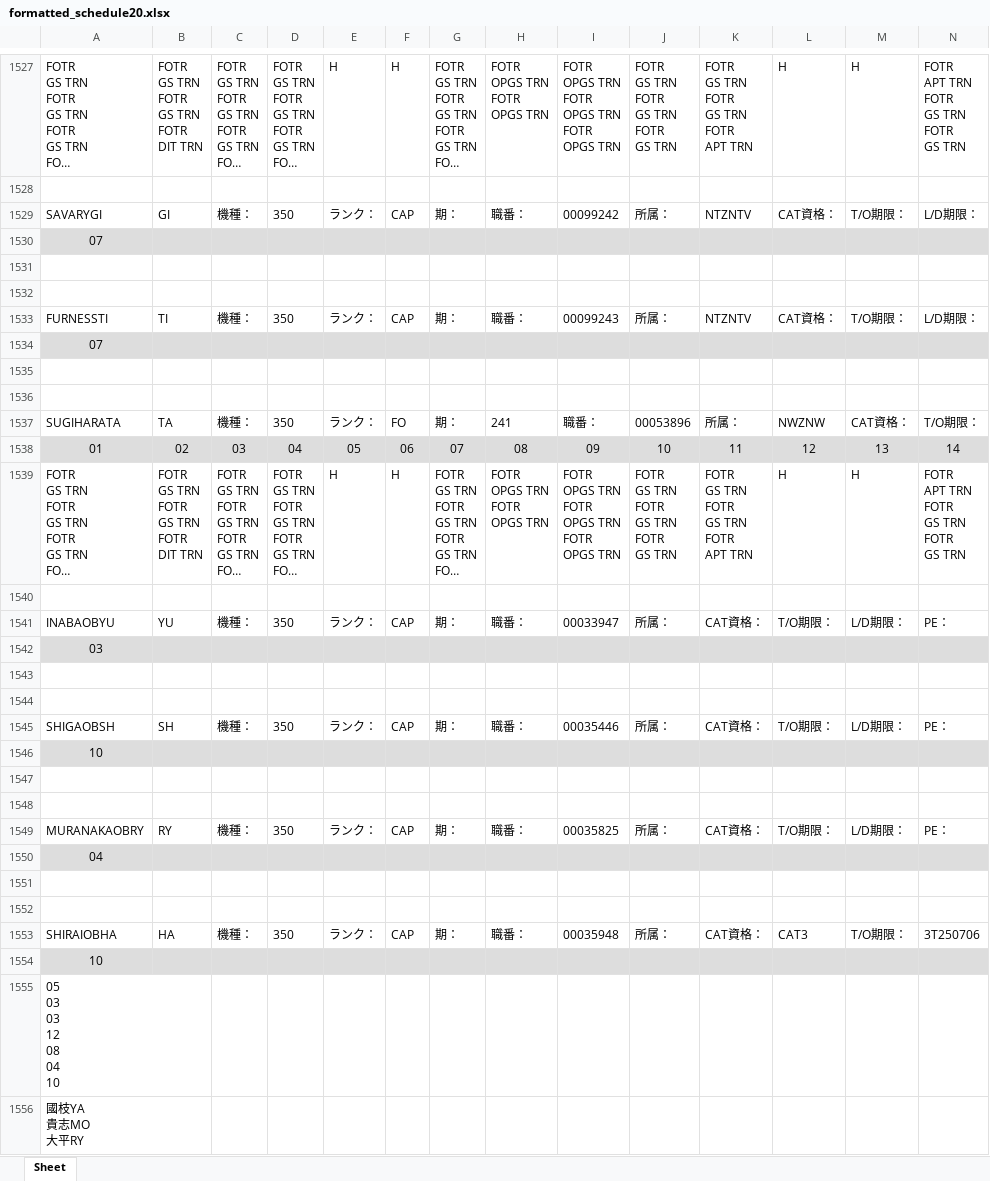
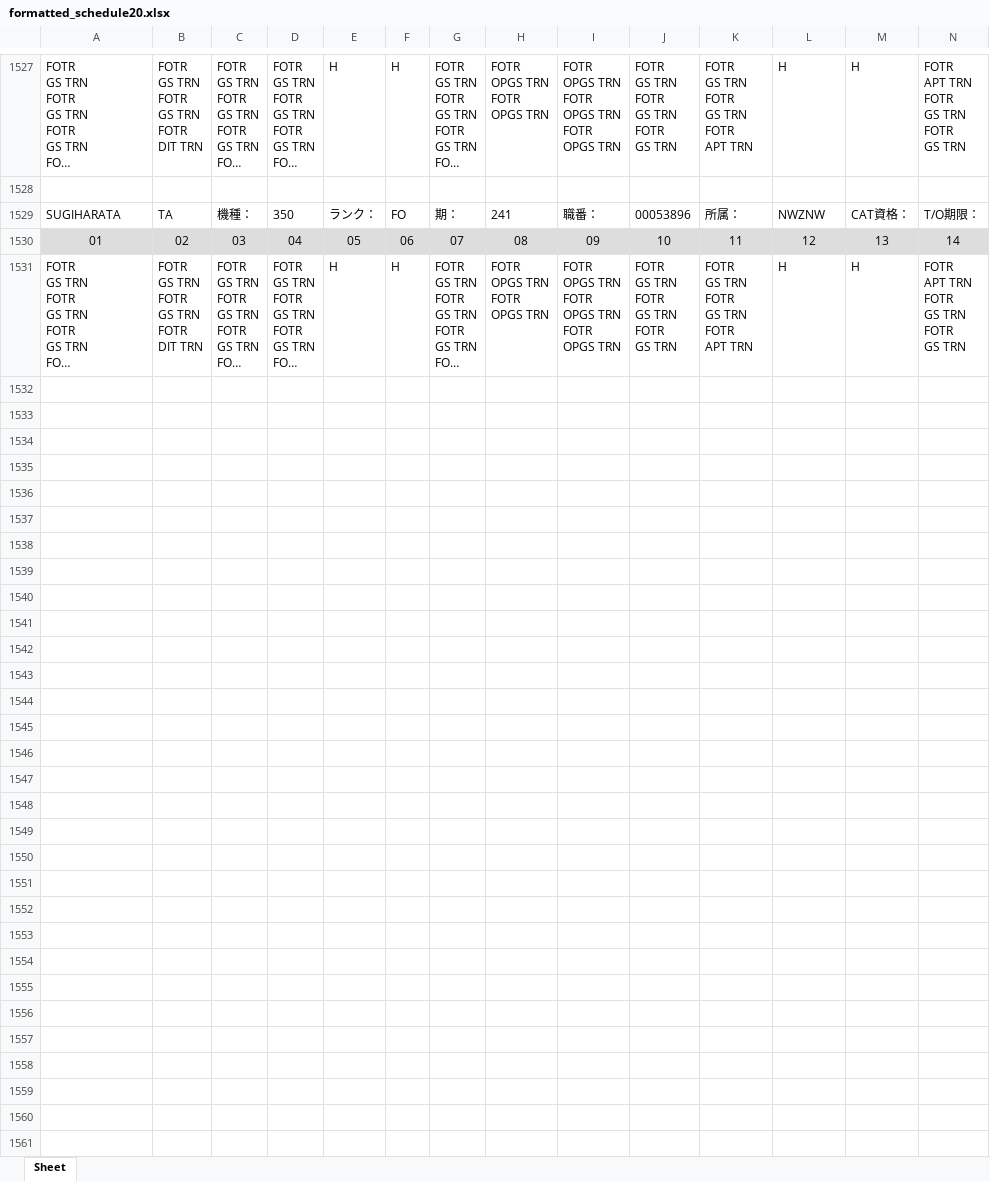
Before and after one commit to nagumoyo/NVZ_SKD, an Excel workbook: formatted_schedule20.xlsx, sheet Sheet, drawn as a sheet; only a part is shown, gaps mark what is left out; long unchanged cells end in …; values as stored, in another font and other column widths than the file's, no borders; rows hold the shown columns only; ↵ is a line break in a cell; the diff covers the shown part only; the diff names each change by its address in the sheet, - before the commit and + after, or states it on an @@ line.

```diff
--- a/formatted_schedule20.xlsx (sheet Sheet)
+++ b/formatted_schedule20.xlsx (sheet Sheet)
-row 1529: SAVARYGI | GI | 機種： | 350 | ランク： | CAP | 期： | 職番： | 00099242 | 所属： | NTZNTV | CAT資格： | T/O期限： | L/D期限：
-row 1530: 07
-row 1531: (empty)
-row 1532: (empty)
-row 1533: FURNESSTI | TI | 機種： | 350 | ランク： | CAP | 期： | 職番： | 00099243 | 所属： | NTZNTV | CAT資格： | T/O期限： | L/D期限：
-row 1534: 07
-row 1535: (empty)
-row 1536: (empty)
-row 1540: (empty)
-row 1541: INABAOBYU | YU | 機種： | 350 | ランク： | CAP | 期： | 職番： | 00033947 | 所属： | CAT資格： | T/O期限： | L/D期限： | PE：
-row 1542: 03
-row 1543: (empty)
-row 1544: (empty)
-row 1545: SHIGAOBSH | SH | 機種： | 350 | ランク： | CAP | 期： | 職番： | 00035446 | 所属： | CAT資格： | T/O期限： | L/D期限： | PE：
-row 1546: 10
-row 1547: (empty)
-row 1548: (empty)
-row 1549: MURANAKAOBRY | RY | 機種： | 350 | ランク： | CAP | 期： | 職番： | 00035825 | 所属： | CAT資格： | T/O期限： | L/D期限： | PE：
-row 1550: 04
-row 1551: (empty)
-row 1552: (empty)
-row 1553: SHIRAIOBHA | HA | 機種： | 350 | ランク： | CAP | 期： | 職番： | 00035948 | 所属： | CAT資格： | CAT3 | T/O期限： | 3T250706
-row 1554: 10
-row 1555: 05 ↵ 03 ↵ 03 ↵ 12 ↵ 08 ↵ 04 ↵ 10
-row 1556: 國枝YA ↵ 貴志MO ↵ 大平RY
```
Also changed, not shown: 25 edited cells elsewhere in this sheet, 5 other files.
